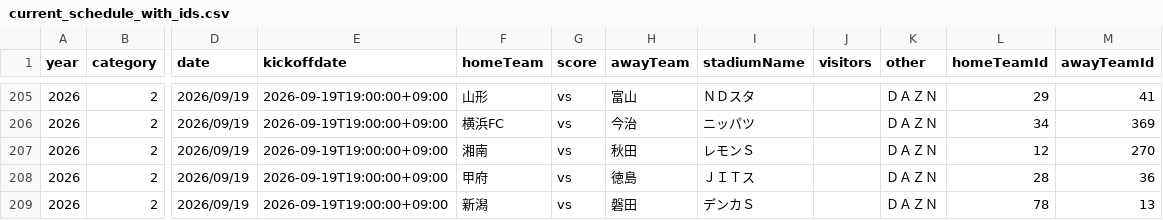
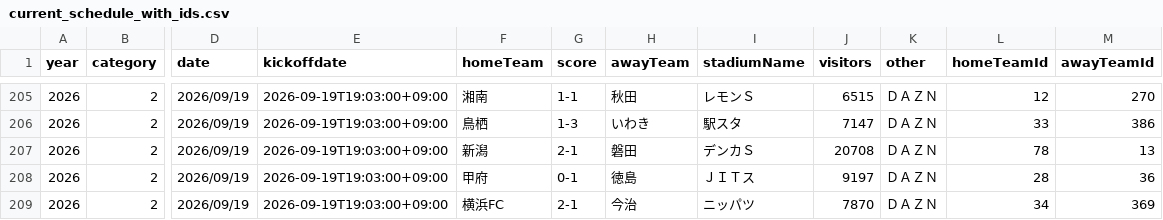
Before and after one commit to k-addtimes/jleague_open_data, a CSV file: processed/current_schedule_with_ids.csv, drawn as a sheet; only a part is shown, gaps mark what is left out; the diff covers the shown part only; the diff names each change by its address in the sheet, - before the commit and + after, or states it on an @@ line.

```diff
--- a/processed/current_schedule_with_ids.csv
+++ b/processed/current_schedule_with_ids.csv
-E205:E209 (kickoffdate): 2026-09-19T19:00:00+09:00
+E205:E209 (kickoffdate): 2026-09-19T19:03:00+09:00
-F205 (homeTeam): 山形
+F205 (homeTeam): 湘南
-G205 (score): vs
+G205 (score): 1-1
-H205 (awayTeam): 富山
+H205 (awayTeam): 秋田
-I205 (stadiumName): ＮＤスタ
+I205 (stadiumName): レモンＳ
-J205 (visitors): (empty)
+J205 (visitors): 6515
-L205 (homeTeamId): 29
+L205 (homeTeamId): 12
-M205 (awayTeamId): 41
+M205 (awayTeamId): 270
-F206 (homeTeam): 横浜FC
+F206 (homeTeam): 鳥栖
-G206 (score): vs
+G206 (score): 1-3
-H206 (awayTeam): 今治
+H206 (awayTeam): いわき
-I206 (stadiumName): ニッパツ
+I206 (stadiumName): 駅スタ
-J206 (visitors): (empty)
+J206 (visitors): 7147
-L206 (homeTeamId): 34
+L206 (homeTeamId): 33
-M206 (awayTeamId): 369
+M206 (awayTeamId): 386
-F207 (homeTeam): 湘南
+F207 (homeTeam): 新潟
-G207 (score): vs
+G207 (score): 2-1
-H207 (awayTeam): 秋田
+H207 (awayTeam): 磐田
-I207 (stadiumName): レモンＳ
+I207 (stadiumName): デンカＳ
-J207 (visitors): (empty)
+J207 (visitors): 20708
-L207 (homeTeamId): 12
+L207 (homeTeamId): 78
-M207 (awayTeamId): 270
+M207 (awayTeamId): 13
-G208 (score): vs
+G208 (score): 0-1
-J208 (visitors): (empty)
+J208 (visitors): 9197
-F209 (homeTeam): 新潟
+F209 (homeTeam): 横浜FC
-G209 (score): vs
+G209 (score): 2-1
-H209 (awayTeam): 磐田
+H209 (awayTeam): 今治
-I209 (stadiumName): デンカＳ
+I209 (stadiumName): ニッパツ
-J209 (visitors): (empty)
+J209 (visitors): 7870
-L209 (homeTeamId): 78
+L209 (homeTeamId): 34
-M209 (awayTeamId): 13
+M209 (awayTeamId): 369
```
Also changed, not shown: 1 added row, 1 removed row and 49 edited cells elsewhere in this file.
